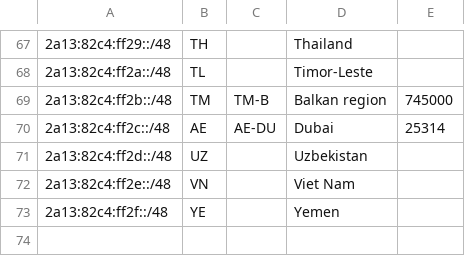
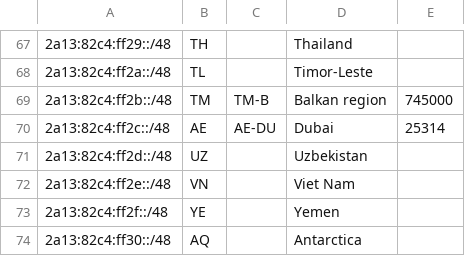
Before and after one commit to MoeChuang-Network/geofeed, a CSV file: MoeChuang Geofeed - geofeed.csv, drawn as a sheet; only a part is shown, gaps mark what is left out.

Commit message:
Add files via upload

```diff
--- a/MoeChuang Geofeed - geofeed.csv
+++ b/MoeChuang Geofeed - geofeed.csv
@@ -73 +73,2 @@
 2a13:82c4:ff2f::/48,YE,,Yemen,
+2a13:82c4:ff30::/48,AQ,,Antarctica,
```
